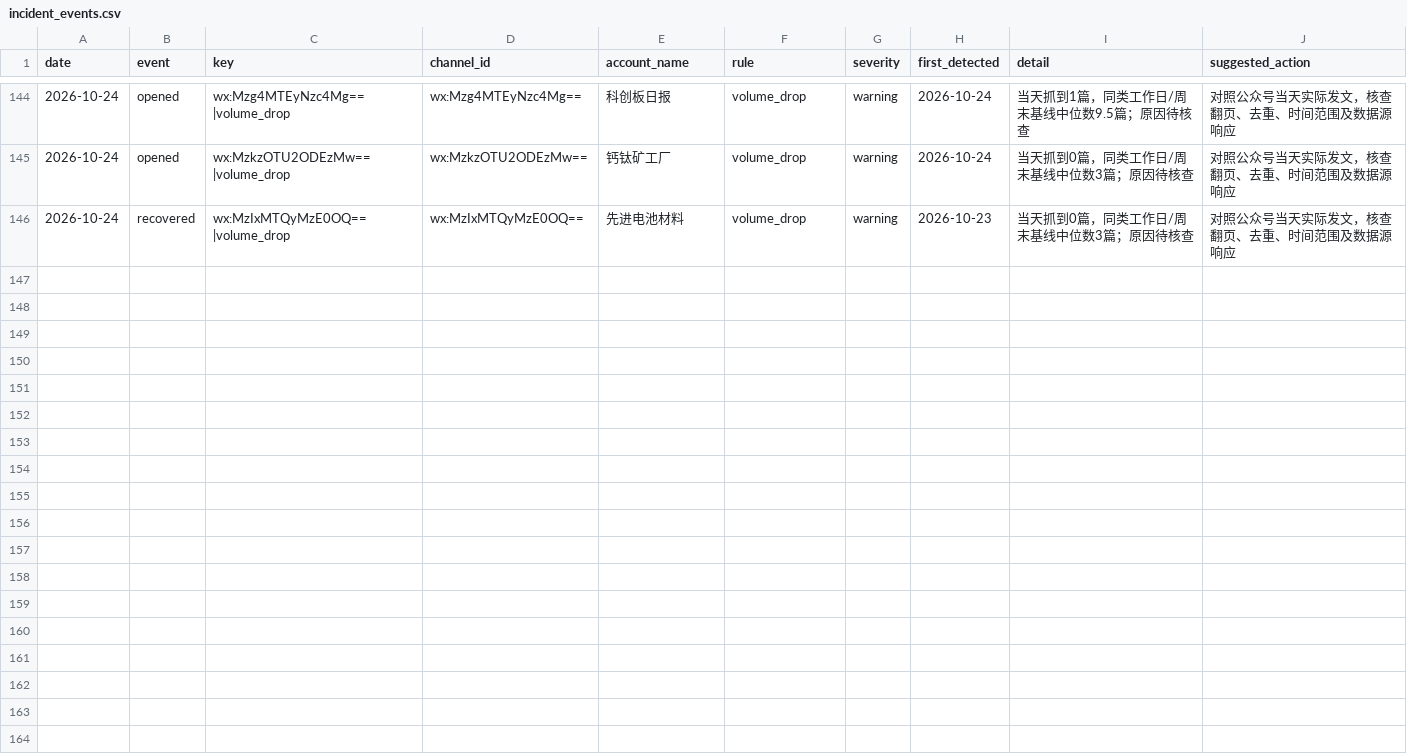
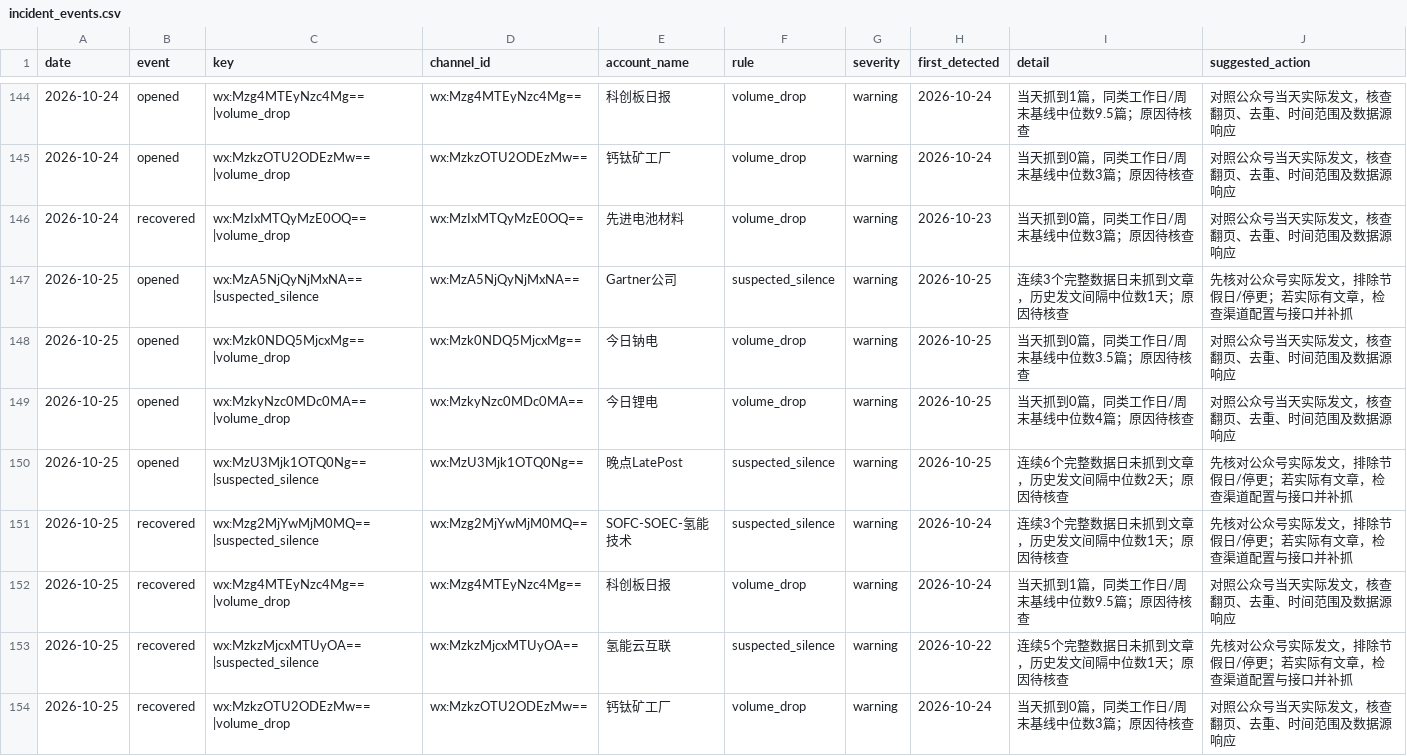
Before and after one commit to wodewoping-png/wechat-daily-news-csv, a CSV file: quality/channel_monitor/incident_events.csv, drawn as a sheet; only a part is shown, gaps mark what is left out; the diff names each change by its address in the sheet, - before the commit and + after, or states it on an @@ line.

```diff
--- a/quality/channel_monitor/incident_events.csv
+++ b/quality/channel_monitor/incident_events.csv
+row 147: 2026-10-25 | opened | wx:MzA5NjQyNjMxNA==|suspected_silence | wx:MzA5NjQyNjMxNA== | Gartner公司 | suspected_silence | warning | 2026-10-25 | 连续3个完整数据日未抓到文章，历史发文间隔中位数1天；原因待核查 | 先核对公众号实际发文，排除节假日/停更；若实际有文章，检查渠道配置与接口并补抓
+row 148: 2026-10-25 | opened | wx:Mzk0NDQ5MjcxMg==|volume_drop | wx:Mzk0NDQ5MjcxMg== | 今日钠电 | volume_drop | warning | 2026-10-25 | 当天抓到0篇，同类工作日/周末基线中位数3.5篇；原因待核查 | 对照公众号当天实际发文，核查翻页、去重、时间范围及数据源响应
+row 149: 2026-10-25 | opened | wx:MzkyNzc0MDc0MA==|volume_drop | wx:MzkyNzc0MDc0MA== | 今日锂电 | volume_drop | warning | 2026-10-25 | 当天抓到0篇，同类工作日/周末基线中位数4篇；原因待核查 | 对照公众号当天实际发文，核查翻页、去重、时间范围及数据源响应
+row 150: 2026-10-25 | opened | wx:MzU3Mjk1OTQ0Ng==|suspected_silence | wx:MzU3Mjk1OTQ0Ng== | 晚点LatePost | suspected_silence | warning | 2026-10-25 | 连续6个完整数据日未抓到文章，历史发文间隔中位数2天；原因待核查 | 先核对公众号实际发文，排除节假日/停更；若实际有文章，检查渠道配置与接口并补抓
+row 151: 2026-10-25 | recovered | wx:Mzg2MjYwMjM0MQ==|suspected_silence | wx:Mzg2MjYwMjM0MQ== | SOFC-SOEC-氢能技术 | suspected_silence | warning | 2026-10-24 | 连续3个完整数据日未抓到文章，历史发文间隔中位数1天；原因待核查 | 先核对公众号实际发文，排除节假日/停更；若实际有文章，检查渠道配置与接口并补抓
+row 152: 2026-10-25 | recovered | wx:Mzg4MTEyNzc4Mg==|volume_drop | wx:Mzg4MTEyNzc4Mg== | 科创板日报 | volume_drop | warning | 2026-10-24 | 当天抓到1篇，同类工作日/周末基线中位数9.5篇；原因待核查 | 对照公众号当天实际发文，核查翻页、去重、时间范围及数据源响应
+row 153: 2026-10-25 | recovered | wx:MzkzMjcxMTUyOA==|suspected_silence | wx:MzkzMjcxMTUyOA== | 氢能云互联 | suspected_silence | warning | 2026-10-22 | 连续5个完整数据日未抓到文章，历史发文间隔中位数1天；原因待核查 | 先核对公众号实际发文，排除节假日/停更；若实际有文章，检查渠道配置与接口并补抓
+row 154: 2026-10-25 | recovered | wx:MzkzOTU2ODEzMw==|volume_drop | wx:MzkzOTU2ODEzMw== | 钙钛矿工厂 | volume_drop | warning | 2026-10-24 | 当天抓到0篇，同类工作日/周末基线中位数3篇；原因待核查 | 对照公众号当天实际发文，核查翻页、去重、时间范围及数据源响应
```
Also changed, not shown: channels/channel_daily_counts.csv, channels/channel_summary.csv, 8 other files.
